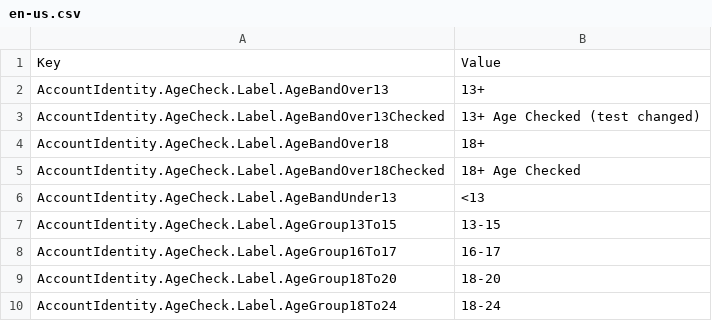
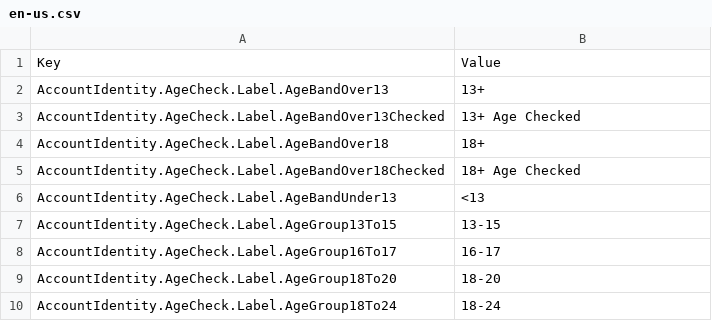
Before and after one commit to EliCauvert/Roblox-Datamining, a CSV file: InExperience/Locales/Common/en-us.csv, drawn as a sheet; only a part is shown.

Commit message:
Back to version-d584fb6c717a43d9

```diff
--- a/InExperience/Locales/Common/en-us.csv
+++ b/InExperience/Locales/Common/en-us.csv
@@ -2,3 +2,3 @@
 AccountIdentity.AgeCheck.Label.AgeBandOver13,13+
-AccountIdentity.AgeCheck.Label.AgeBandOver13Checked,13+ Age Checked (test changed)
+AccountIdentity.AgeCheck.Label.AgeBandOver13Checked,13+ Age Checked
 AccountIdentity.AgeCheck.Label.AgeBandOver18,18+
```
